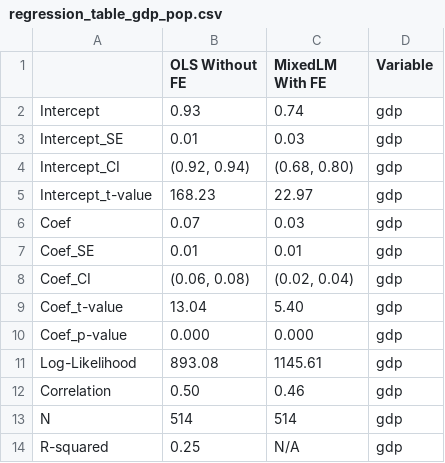
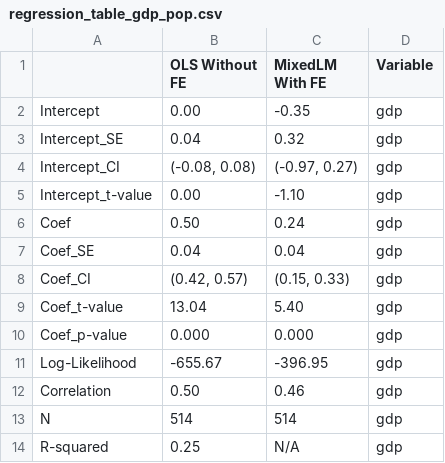
Before and after one commit to charlesdedampierre/cultura, a CSV file: 5-CPM_HDI_GDPpc_relationship/data/regression_table_gdp_pop.csv, drawn as a sheet.

```diff
--- a/5-CPM_HDI_GDPpc_relationship/data/regression_table_gdp_pop.csv
+++ b/5-CPM_HDI_GDPpc_relationship/data/regression_table_gdp_pop.csv
@@ -1,12 +1,12 @@
 ,OLS Without FE,MixedLM With FE,Variable
-Intercept,0.93,0.74,gdp
-Intercept_SE,0.01,0.03,gdp
-Intercept_CI,"(0.92, 0.94)","(0.68, 0.80)",gdp
-Intercept_t-value,168.23,22.97,gdp
-Coef,0.07,0.03,gdp
-Coef_SE,0.01,0.01,gdp
-Coef_CI,"(0.06, 0.08)","(0.02, 0.04)",gdp
+Intercept,0.00,-0.35,gdp
+Intercept_SE,0.04,0.32,gdp
+Intercept_CI,"(-0.08, 0.08)","(-0.97, 0.27)",gdp
+Intercept_t-value,0.00,-1.10,gdp
+Coef,0.50,0.24,gdp
+Coef_SE,0.04,0.04,gdp
+Coef_CI,"(0.42, 0.57)","(0.15, 0.33)",gdp
 Coef_t-value,13.04,5.40,gdp
 Coef_p-value,0.000,0.000,gdp
-Log-Likelihood,893.08,1145.61,gdp
+Log-Likelihood,-655.67,-396.95,gdp
 Correlation,0.50,0.46,gdp
```
Also changed, not shown: 5-CPM_HDI_GDPpc_relationship/data/final_hdi_pop_non_pop.csv, 5-CPM_HDI_GDPpc_relationship/data/hdi_table.csv, 28 other files.
